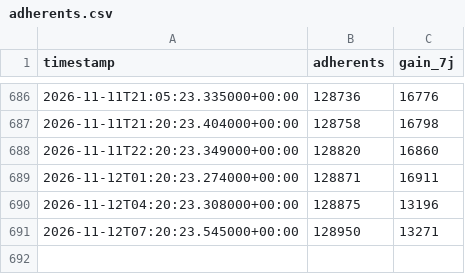
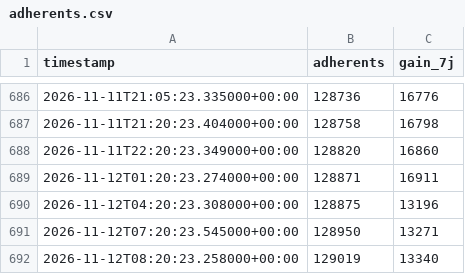
Before and after one commit to Robidrall/CompteurNE, a CSV file: data/adherents.csv, drawn as a sheet; only a part is shown, gaps mark what is left out.

```diff
--- a/data/adherents.csv
+++ b/data/adherents.csv
@@ -691 +691,2 @@ timestamp,adherents,gain_7j
 2026-11-12T07:20:23.545000+00:00,128950,13271
+2026-11-12T08:20:23.258000+00:00,129019,13340
```
Also changed, not shown: 1 other file.
